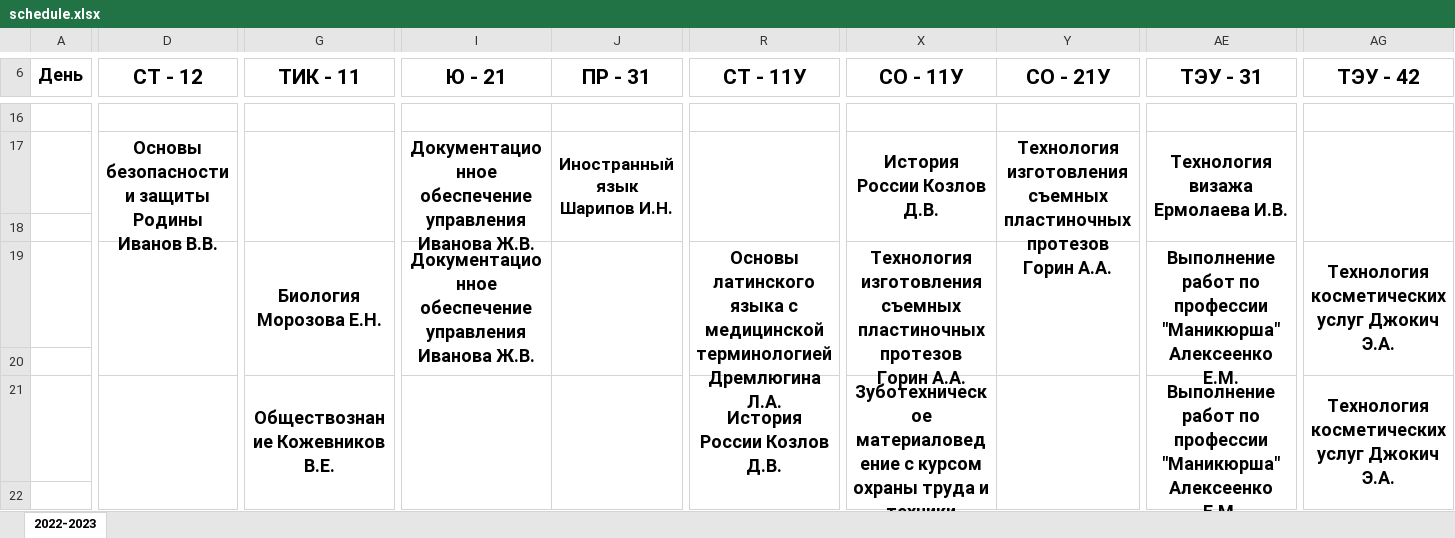
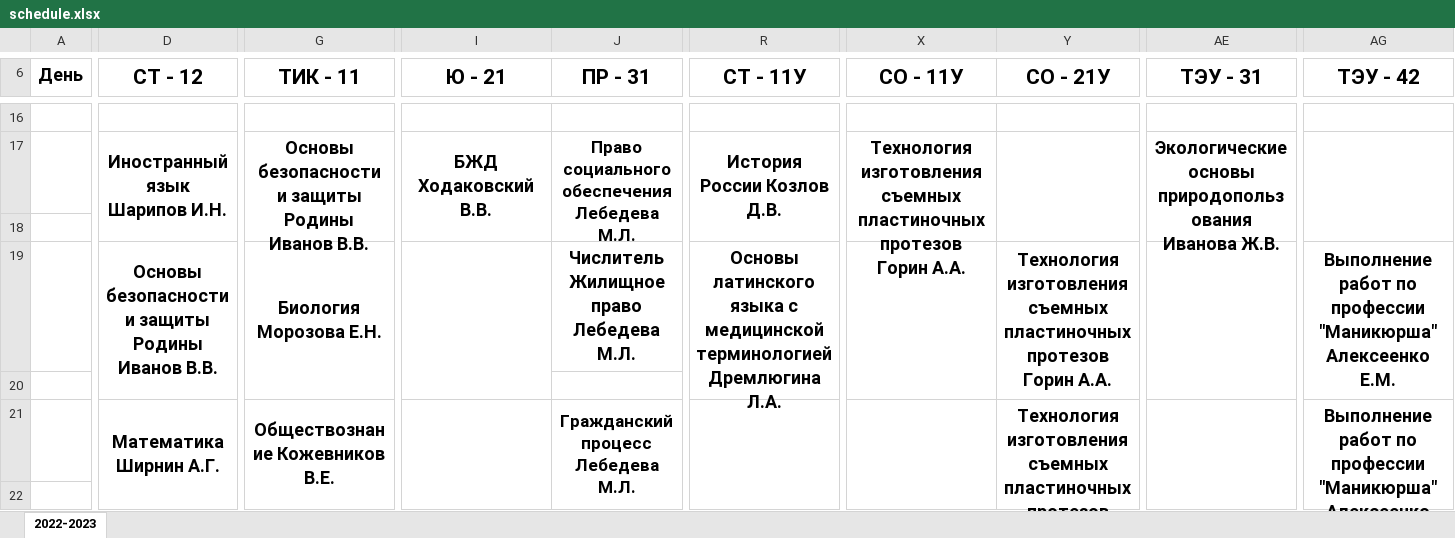
Before and after one commit to moremoneymod/galactica_schedule_bot, an Excel workbook: parser/downloader/files/schedule.xlsx, sheet 2022-2023, drawn as a sheet; only a part is shown, gaps mark what is left out; values as stored, in another font and other column widths than the file's, no borders; removed rows and columns are numbered as before the commit, all else as after; rows hold the shown columns only; the diff covers the shown part only; the diff names each change by its address in the sheet, - before the commit and + after, or states it on an @@ line.

```diff
--- a/parser/downloader/files/schedule.xlsx (sheet 2022-2023)
+++ b/parser/downloader/files/schedule.xlsx (sheet 2022-2023)
-D17 (СТ - 12): Основы безопасности и защиты Родины Иванов В.В.
+D17 (СТ - 12): Иностранный язык Шарипов И.Н.
-G17 (ТИК - 11): (empty)
+G17 (ТИК - 11): Основы безопасности и защиты Родины Иванов В.В.
-I17 (Ю - 21): Документационное обеспечение управления Иванова Ж.В.
+I17 (Ю - 21): БЖД Ходаковский В.В.
-J17 (ПР - 31): Иностранный язык Шарипов И.Н.
+J17 (ПР - 31): Право социального обеспечения Лебедева М.Л.
-R17 (СТ - 11У): (empty)
+R17 (СТ - 11У): История России Козлов Д.В.
-X17 (СО - 11У): История России Козлов Д.В.
+X17 (СО - 11У): Технология изготовления съемных пластиночных протезов Горин А.А.
-Y17 (СО - 21У): Технология изготовления съемных пластиночных протезов Горин А.А.
+Y17 (СО - 21У): (empty)
-AE17 (ТЭУ - 31): Технология визажа Ермолаева И.В.
+AE17 (ТЭУ - 31): Экологические основы природопользования Иванова Ж.В.
-D19 (СТ - 12): (empty)
+D19 (СТ - 12): Основы безопасности и защиты Родины Иванов В.В.
-I19 (Ю - 21): Документационное обеспечение управления Иванова Ж.В.
+I19 (Ю - 21): (empty)
-J19 (ПР - 31): (empty)
+J19 (ПР - 31): Числитель Жилищное право Лебедева М.Л.
-J19:J20 merged
-X19 (СО - 11У): Технология изготовления съемных пластиночных протезов Горин А.А.
+X19 (СО - 11У): (empty)
-Y19 (СО - 21У): (empty)
+Y19 (СО - 21У): Технология изготовления съемных пластиночных протезов Горин А.А.
-AE19 (ТЭУ - 31): Выполнение работ по профессии "Маникюрша" Алексеенко Е.М.
+AE19 (ТЭУ - 31): (empty)
-AG19 (ТЭУ - 42): Технология косметических услуг Джокич Э.А.
+AG19 (ТЭУ - 42): Выполнение работ по профессии "Маникюрша" Алексеенко Е.М.
-row 21:  |  | Обществознание Кожевников В.Е. |  |  | История России Козлов Д.В. | Зуботехническое материаловедение с курсом охраны труда и техники безопасности Горин А.А. |  | Выполнение работ по профессии "Маникюрша" Алексеенко Е.М. | Технология косметических услуг Джокич Э.А.
+row 21:  | Математика Ширнин А.Г. | Обществознание Кожевников В.Е. |  | Гражданский процесс Лебедева М.Л. |  |  | Технология изготовления съемных пластиночных протезов Горин А.А. |  | Выполнение работ по профессии "Маникюрша" Алексеенко Е.М.
```
Also changed, not shown: 4 added rows, 4 removed rows, 140 edited cells and merged cells elsewhere in this sheet, parser/downloader/files/schedule_zaoch.xlsx, 16 other files.
